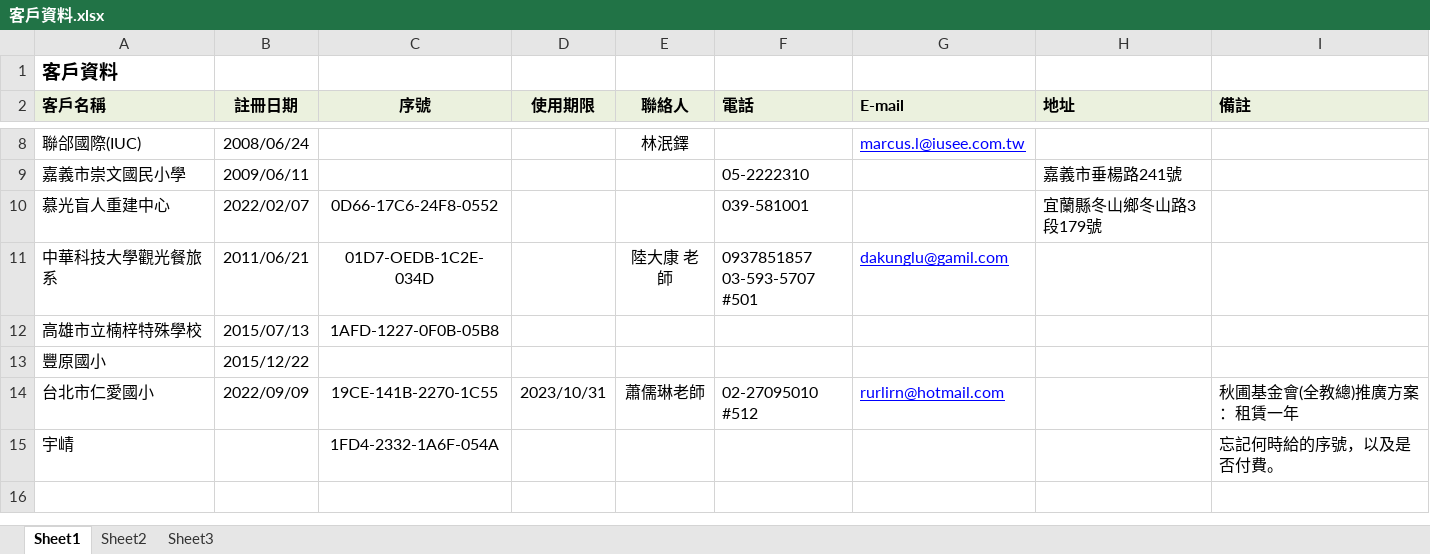
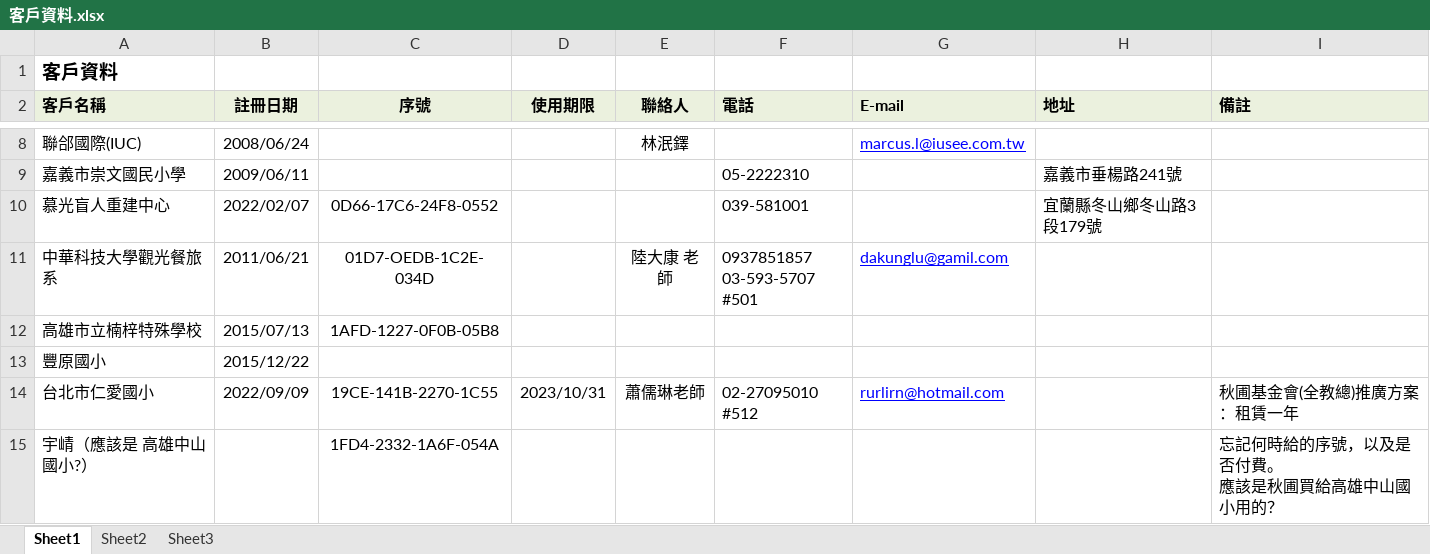
Before and after one commit to braillekit/text-to-braille, an Excel workbook: Doc/行銷/客戶資料/客戶資料.xlsx, sheet Sheet1, drawn as a sheet; only a part is shown, gaps mark what is left out; values as stored, in another font and other column widths than the file's, no borders; table styles not drawn; removed rows and columns are numbered as before the commit, all else as after; ↵ is a line break in a cell; the diff names each change by its address in the sheet, - before the commit and + after, or states it on an @@ line.

```diff
--- a/Doc/行銷/客戶資料/客戶資料.xlsx (sheet Sheet1)
+++ b/Doc/行銷/客戶資料/客戶資料.xlsx (sheet Sheet1)
-row 15: 宇崝 |  | 1FD4-2332-1A6F-054A |  |  |  |  |  | 忘記何時給的序號，以及是否付費。
+row 15: 宇崝（應該是 高雄中山國小?） |  | 1FD4-2332-1A6F-054A |  |  |  |  |  | 忘記何時給的序號，以及是否付費。 ↵ 應該是秋圃買給高雄中山國小用的？
```
